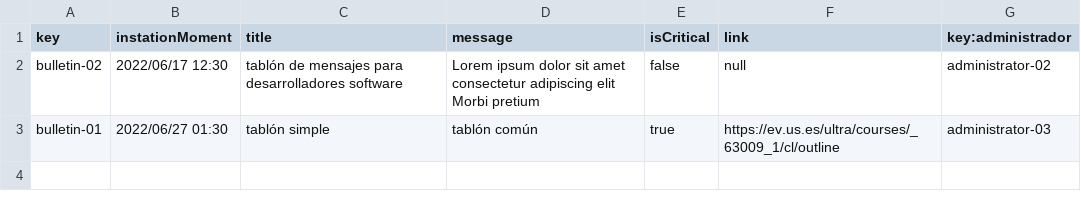
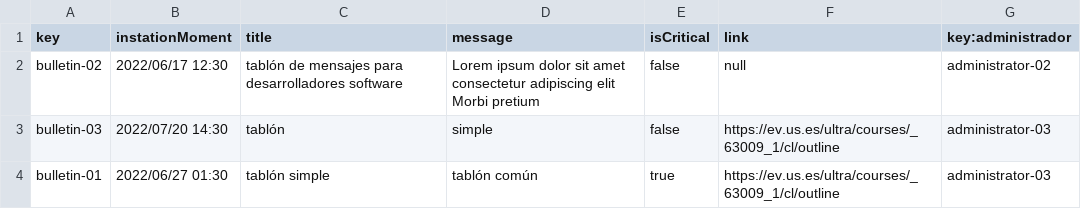
Before and after one commit to DP2-L1/ACME-L3-D03, a CSV file: src/main/webapp/WEB-INF/resources/sample-data/bulletin.csv, drawn as a sheet.

```diff
--- a/src/main/webapp/WEB-INF/resources/sample-data/bulletin.csv
+++ b/src/main/webapp/WEB-INF/resources/sample-data/bulletin.csv
@@ -2,2 +2,3 @@ key,instationMoment,title,message,isCritical,link,key:administrador
 bulletin-02,2022/06/17 12:30,tablón de mensajes para desarrolladores software,Lorem ipsum dolor sit amet consectetur adipiscing elit Morbi pretium,false,null,administrator-02
+bulletin-03,2022/07/20 14:30,tablón,simple,false,https://ev.us.es/ultra/courses/_63009_1/cl/outline,administrator-03
 bulletin-01,2022/06/27 01:30,tablón simple,tablón común,true,https://ev.us.es/ultra/courses/_63009_1/cl/outline,administrator-03
```
Also changed, not shown: src/main/webapp/WEB-INF/resources/sample-data/banner.csv, src/main/webapp/WEB-INF/resources/sample-data/note.csv, 4 other files.
